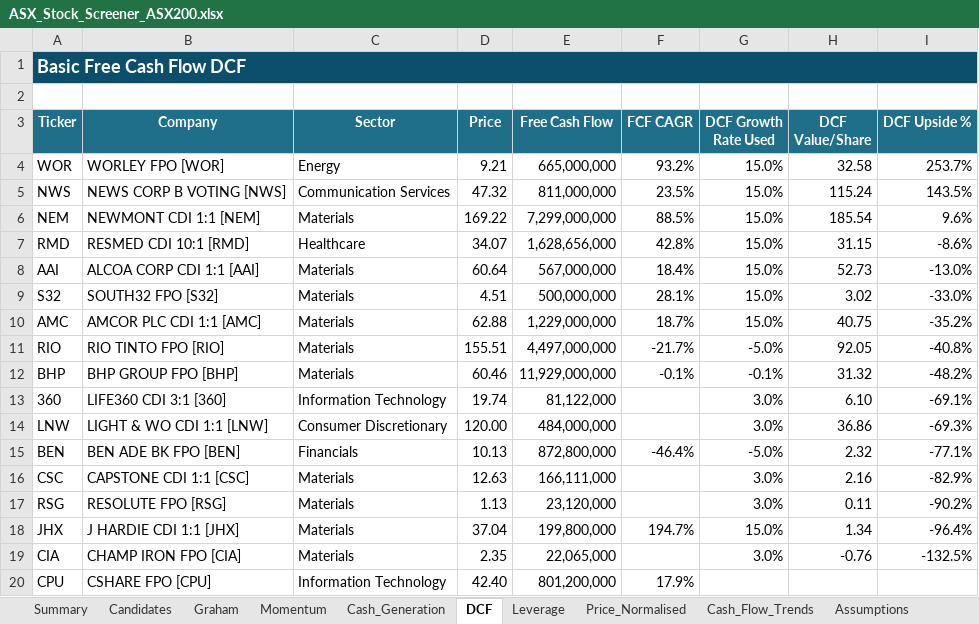
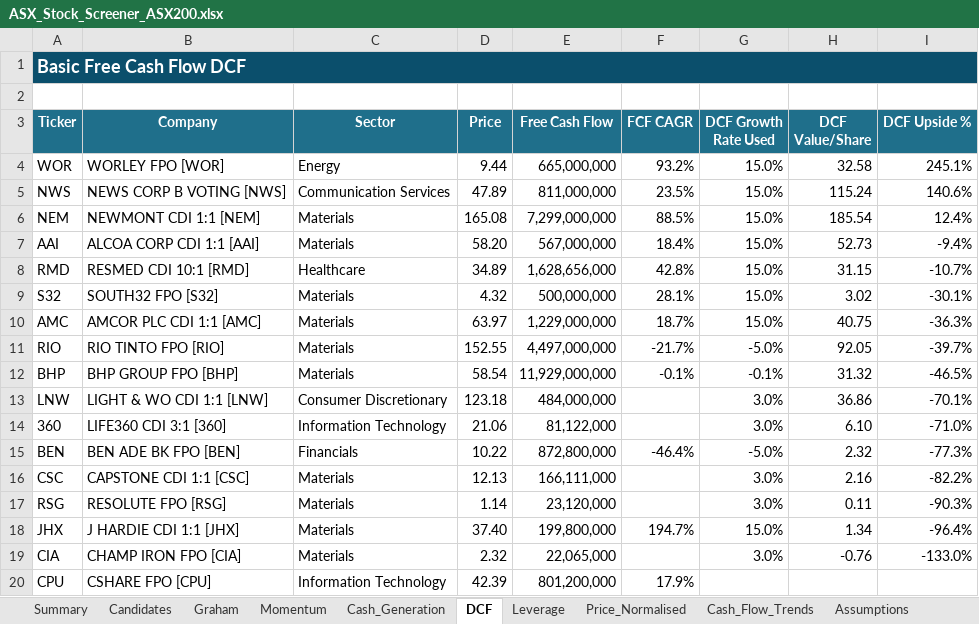
Before and after one commit to douglasmcintyre3-code/trading, an Excel workbook: latest/ASX_Stock_Screener_ASX200.xlsx, sheet DCF, drawn as a sheet; only a part is shown; values as stored, in another font and other column widths than the file's, no borders; removed rows and columns are numbered as before the commit, all else as after; the diff covers the shown part only; the diff names each change by its address in the sheet, - before the commit and + after, or states it on an @@ line.

```diff
--- a/latest/ASX_Stock_Screener_ASX200.xlsx (sheet DCF)
+++ b/latest/ASX_Stock_Screener_ASX200.xlsx (sheet DCF)
-D4 (Price): 9.21
+D4 (Price): 9.44
-I4 (DCF Upside %): 253.7%
+I4 (DCF Upside %): 245.1%
-D5 (Price): 47.32
+D5 (Price): 47.89
-I5 (DCF Upside %): 143.5%
+I5 (DCF Upside %): 140.6%
-D6 (Price): 169.22
+D6 (Price): 165.08
-I6 (DCF Upside %): 9.6%
+I6 (DCF Upside %): 12.4%
-row 7: RMD | RESMED CDI 10:1 [RMD] | Healthcare | 34.07 | 1,628,656,000 | 42.8% | 15.0% | 31.15 | -8.6%
-D7 (Price): 60.64
+D7 (Price): 58.20
-I7 (DCF Upside %): -13.0%
+I7 (DCF Upside %): -9.4%
+row 8: RMD | RESMED CDI 10:1 [RMD] | Healthcare | 34.89 | 1,628,656,000 | 42.8% | 15.0% | 31.15 | -10.7%
-D9 (Price): 4.51
+D9 (Price): 4.32
-I9 (DCF Upside %): -33.0%
+I9 (DCF Upside %): -30.1%
-D10 (Price): 62.88
+D10 (Price): 63.97
-I10 (DCF Upside %): -35.2%
+I10 (DCF Upside %): -36.3%
-D11 (Price): 155.51
+D11 (Price): 152.55
-I11 (DCF Upside %): -40.8%
+I11 (DCF Upside %): -39.7%
-D12 (Price): 60.46
+D12 (Price): 58.54
-I12 (DCF Upside %): -48.2%
+I12 (DCF Upside %): -46.5%
-row 13: 360 | LIFE360 CDI 3:1 [360] | Information Technology | 19.74 | 81,122,000 |  | 3.0% | 6.10 | -69.1%
-D13 (Price): 120.00
+D13 (Price): 123.18
-I13 (DCF Upside %): -69.3%
+I13 (DCF Upside %): -70.1%
+row 14: 360 | LIFE360 CDI 3:1 [360] | Information Technology | 21.06 | 81,122,000 |  | 3.0% | 6.10 | -71.0%
-D15 (Price): 10.13
+D15 (Price): 10.22
-I15 (DCF Upside %): -77.1%
+I15 (DCF Upside %): -77.3%
-D16 (Price): 12.63
+D16 (Price): 12.13
-I16 (DCF Upside %): -82.9%
+I16 (DCF Upside %): -82.2%
-D17 (Price): 1.13
+D17 (Price): 1.14
-I17 (DCF Upside %): -90.2%
+I17 (DCF Upside %): -90.3%
-D18 (Price): 37.04
+D18 (Price): 37.40
-D19 (Price): 2.35
+D19 (Price): 2.32
-I19 (DCF Upside %): -132.5%
+I19 (DCF Upside %): -133.0%
-D20 (Price): 42.40
+D20 (Price): 42.39
```
Also changed, not shown: 78 added rows, 78 removed rows and 90 edited cells elsewhere in this sheet, sheet Price_Normalised, sheet Summary, sheet Momentum, sheet Graham, sheet Cash_Generation, sheet Leverage, 3 more sheets, charts or pictures, 3 other files.
